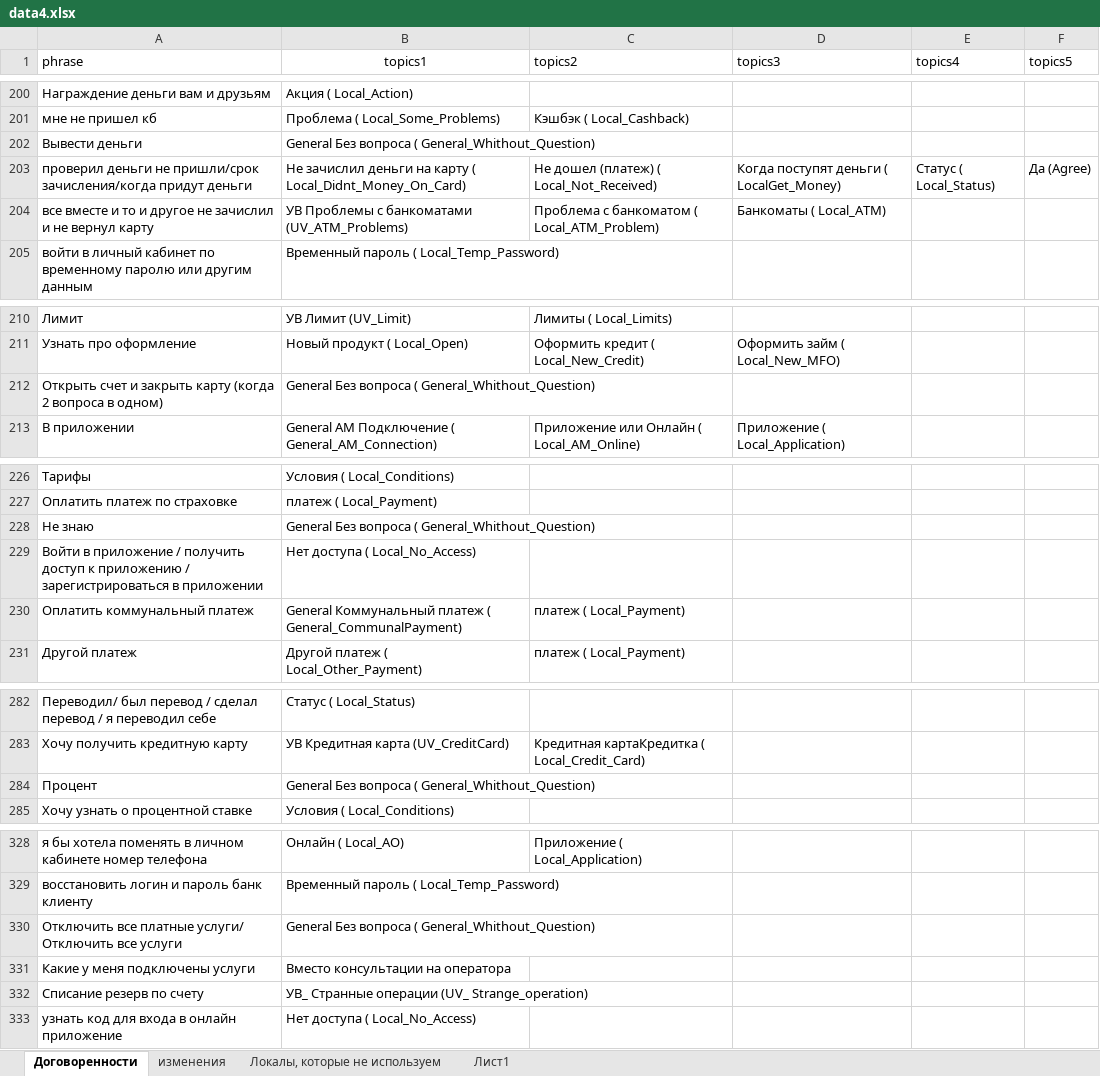
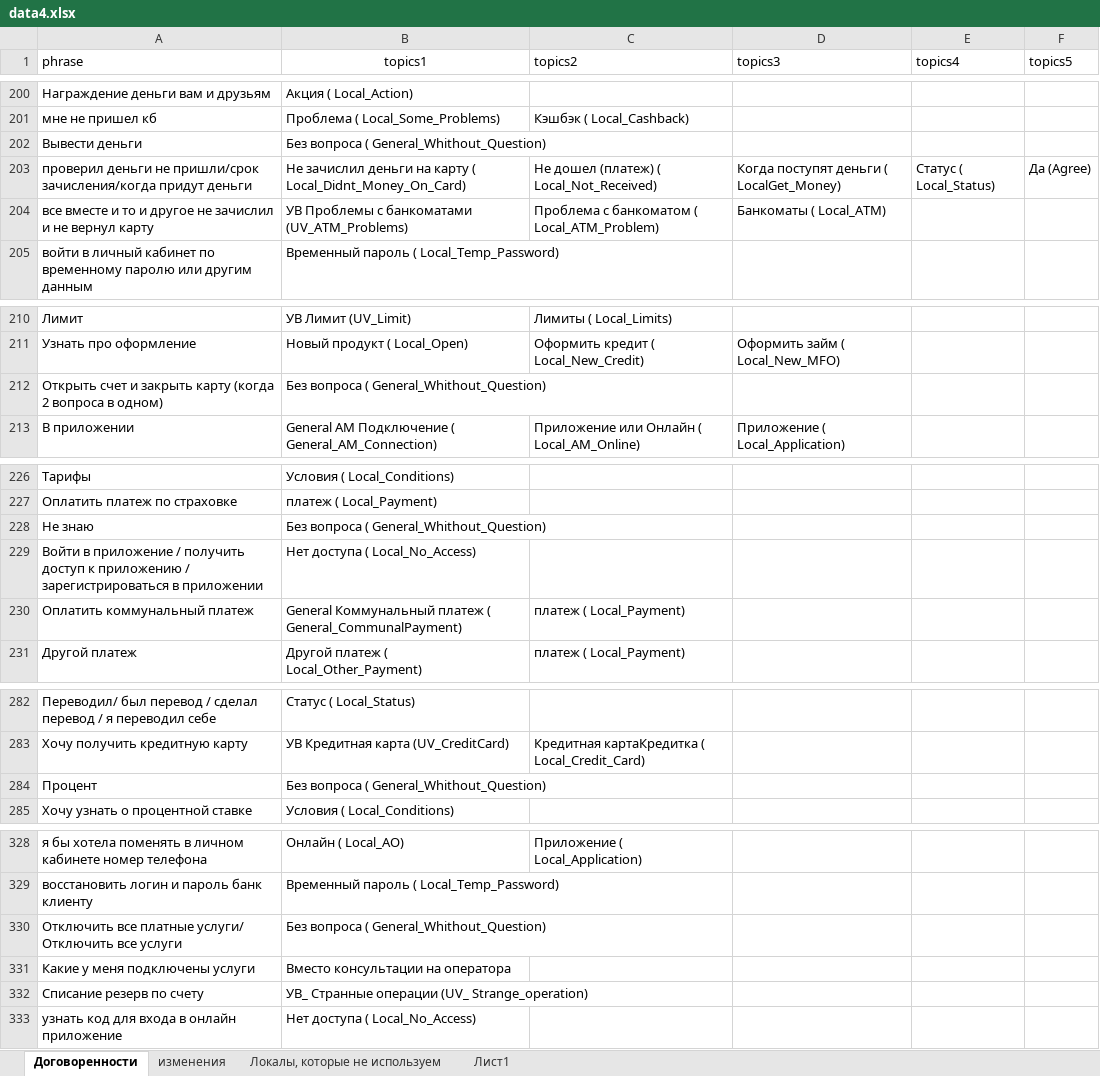
Before and after one commit to codxqqq/semantic-assistant, an Excel workbook: data4.xlsx, sheet Договоренности, drawn as a sheet; only a part is shown, gaps mark what is left out; values as stored, in another font and other column widths than the file's, no borders; charts and pictures not drawn; the diff covers the shown part only; the diff names each change by its address in the sheet, - before the commit and + after, or states it on an @@ line.

```diff
--- a/data4.xlsx (sheet Договоренности)
+++ b/data4.xlsx (sheet Договоренности)
-B202 (topics1): General Без вопроса ( General_Whithout_Question)
+B202 (topics1): Без вопроса ( General_Whithout_Question)
-B212 (topics1): General Без вопроса ( General_Whithout_Question)
+B212 (topics1): Без вопроса ( General_Whithout_Question)
-B228 (topics1): General Без вопроса ( General_Whithout_Question)
+B228 (topics1): Без вопроса ( General_Whithout_Question)
-B284 (topics1): General Без вопроса ( General_Whithout_Question)
+B284 (topics1): Без вопроса ( General_Whithout_Question)
-B330 (topics1): General Без вопроса ( General_Whithout_Question)
+B330 (topics1): Без вопроса ( General_Whithout_Question)
```
Also changed, not shown: 8 edited cells elsewhere in this sheet, charts or pictures.
